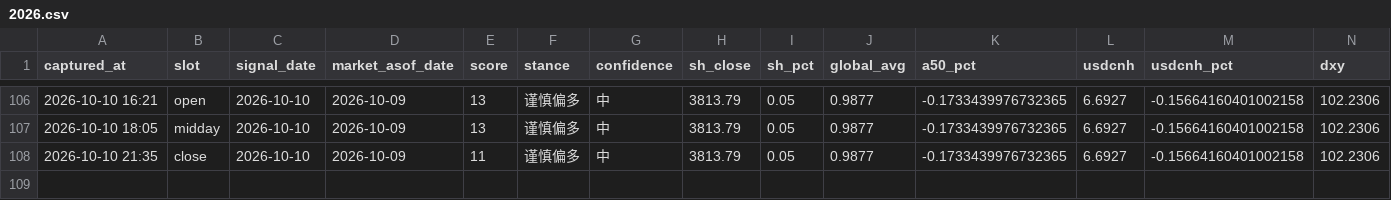
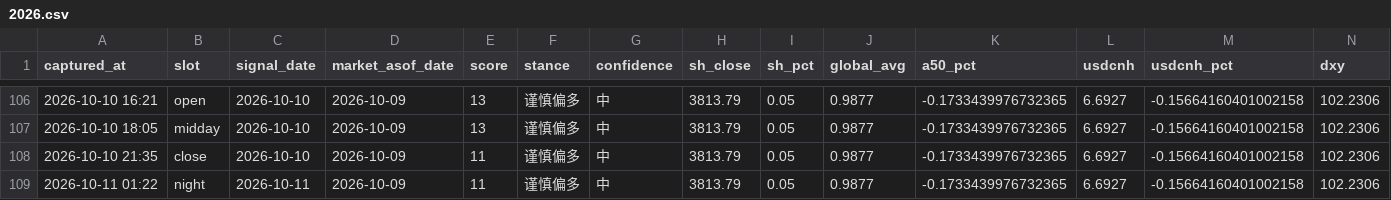
Before and after one commit to ychenfen/a-share-daily, a CSV file: data/signals/2026.csv, drawn as a sheet; only a part is shown, gaps mark what is left out; rows hold the shown columns only; the diff names each change by its address in the sheet, - before the commit and + after, or states it on an @@ line.

```diff
--- a/data/signals/2026.csv
+++ b/data/signals/2026.csv
+row 109: 2026-10-11 01:22 | night | 2026-10-11 | 2026-10-09 | 11 | 谨慎偏多 | 中 | 3813.79 | 0.05 | 0.9877 | -0.1733439976732365 | 6.6927 | -0.15664160401002158 | 102.2306
```
Also changed, not shown: 9 other files.
